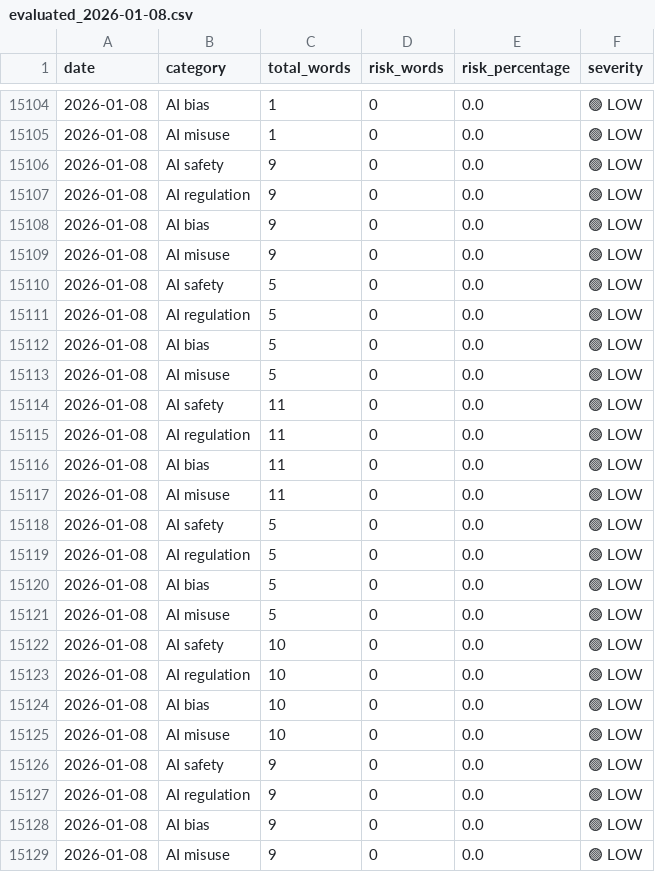
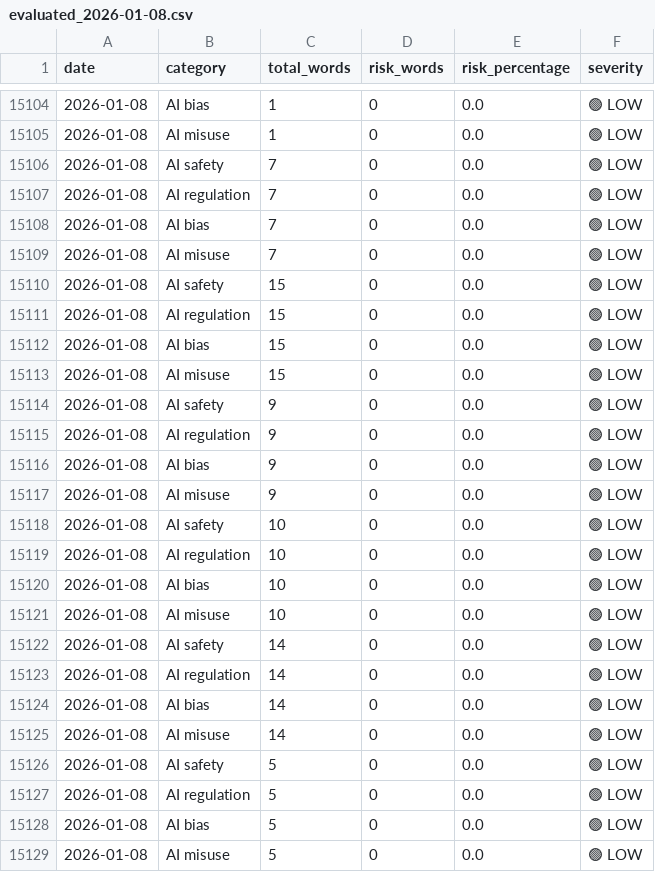
Before and after one commit to Vineeth2002/driftmonitor, a CSV file: data/evaluated/evaluated_2026-01-08.csv, drawn as a sheet; only a part is shown, gaps mark what is left out; the diff covers the shown part only.

```diff
--- a/data/evaluated/evaluated_2026-01-08.csv
+++ b/data/evaluated/evaluated_2026-01-08.csv
@@ -15105,2 +15105,10 @@ date,category,total_words,risk_words,risk_percentage,severity
 2026-01-08,AI misuse,1,0,0.0,🟢 LOW
+2026-01-08,AI safety,7,0,0.0,🟢 LOW
+2026-01-08,AI regulation,7,0,0.0,🟢 LOW
+2026-01-08,AI bias,7,0,0.0,🟢 LOW
+2026-01-08,AI misuse,7,0,0.0,🟢 LOW
+2026-01-08,AI safety,15,0,0.0,🟢 LOW
+2026-01-08,AI regulation,15,0,0.0,🟢 LOW
+2026-01-08,AI bias,15,0,0.0,🟢 LOW
+2026-01-08,AI misuse,15,0,0.0,🟢 LOW
 2026-01-08,AI safety,9,0,0.0,🟢 LOW
@@ -15109,2 +15117,10 @@ date,category,total_words,risk_words,risk_percentage,severity
 2026-01-08,AI misuse,9,0,0.0,🟢 LOW
+2026-01-08,AI safety,10,0,0.0,🟢 LOW
+2026-01-08,AI regulation,10,0,0.0,🟢 LOW
+2026-01-08,AI bias,10,0,0.0,🟢 LOW
+2026-01-08,AI misuse,10,0,0.0,🟢 LOW
+2026-01-08,AI safety,14,0,0.0,🟢 LOW
+2026-01-08,AI regulation,14,0,0.0,🟢 LOW
+2026-01-08,AI bias,14,0,0.0,🟢 LOW
+2026-01-08,AI misuse,14,0,0.0,🟢 LOW
 2026-01-08,AI safety,5,0,0.0,🟢 LOW
@@ -15113,17 +15129 @@ date,category,total_words,risk_words,risk_percentage,severity
 2026-01-08,AI misuse,5,0,0.0,🟢 LOW
-2026-01-08,AI safety,11,0,0.0,🟢 LOW
-2026-01-08,AI regulation,11,0,0.0,🟢 LOW
-2026-01-08,AI bias,11,0,0.0,🟢 LOW
-2026-01-08,AI misuse,11,0,0.0,🟢 LOW
-2026-01-08,AI safety,5,0,0.0,🟢 LOW
-2026-01-08,AI regulation,5,0,0.0,🟢 LOW
-2026-01-08,AI bias,5,0,0.0,🟢 LOW
-2026-01-08,AI misuse,5,0,0.0,🟢 LOW
-2026-01-08,AI safety,10,0,0.0,🟢 LOW
-2026-01-08,AI regulation,10,0,0.0,🟢 LOW
-2026-01-08,AI bias,10,0,0.0,🟢 LOW
-2026-01-08,AI misuse,10,0,0.0,🟢 LOW
-2026-01-08,AI safety,9,0,0.0,🟢 LOW
-2026-01-08,AI regulation,9,0,0.0,🟢 LOW
-2026-01-08,AI bias,9,0,0.0,🟢 LOW
-2026-01-08,AI misuse,9,0,0.0,🟢 LOW
```
Also changed, not shown: 4 removed rows elsewhere in this file, data/history/daily/daily_trends.csv, data/history/monthly/monthly_trends.csv, 5 other files.
